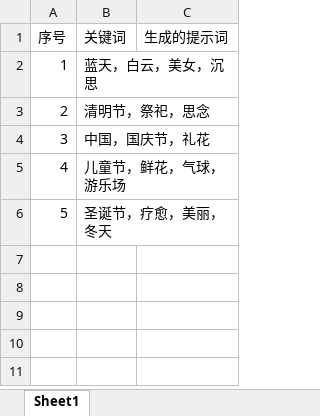
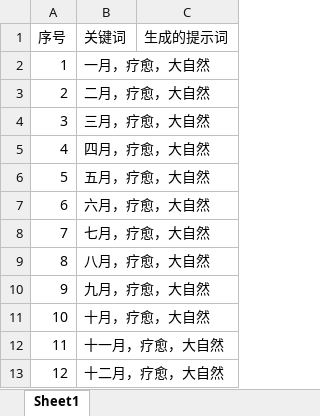
Before and after one commit to freemank1224/PromptAutomation, an Excel workbook: taskfolder/tasklist_1.xlsx, sheet Sheet1, drawn as a sheet; values as stored, in another font and other column widths than the file's, no borders; the diff names each change by its address in the sheet, - before the commit and + after, or states it on an @@ line.

Commit message:
Modify task list

```diff
--- a/taskfolder/tasklist_1.xlsx (sheet Sheet1)
+++ b/taskfolder/tasklist_1.xlsx (sheet Sheet1)
-B2 (关键词): 蓝天，白云，美女，沉思
+B2 (关键词): 一月，疗愈，大自然
-B3 (关键词): 清明节，祭祀，思念
+B3 (关键词): 二月，疗愈，大自然
-B4 (关键词): 中国，国庆节，礼花
+B4 (关键词): 三月，疗愈，大自然
-B5 (关键词): 儿童节，鲜花，气球，游乐场
+B5 (关键词): 四月，疗愈，大自然
-B6 (关键词): 圣诞节，疗愈，美丽，冬天
+B6 (关键词): 五月，疗愈，大自然
+row 7: 6 | 六月，疗愈，大自然
+row 8: 7 | 七月，疗愈，大自然
+row 9: 8 | 八月，疗愈，大自然
+row 10: 9 | 九月，疗愈，大自然
+row 11: 10 | 十月，疗愈，大自然
+row 12: 11 | 十一月，疗愈，大自然
+row 13: 12 | 十二月，疗愈，大自然
```
